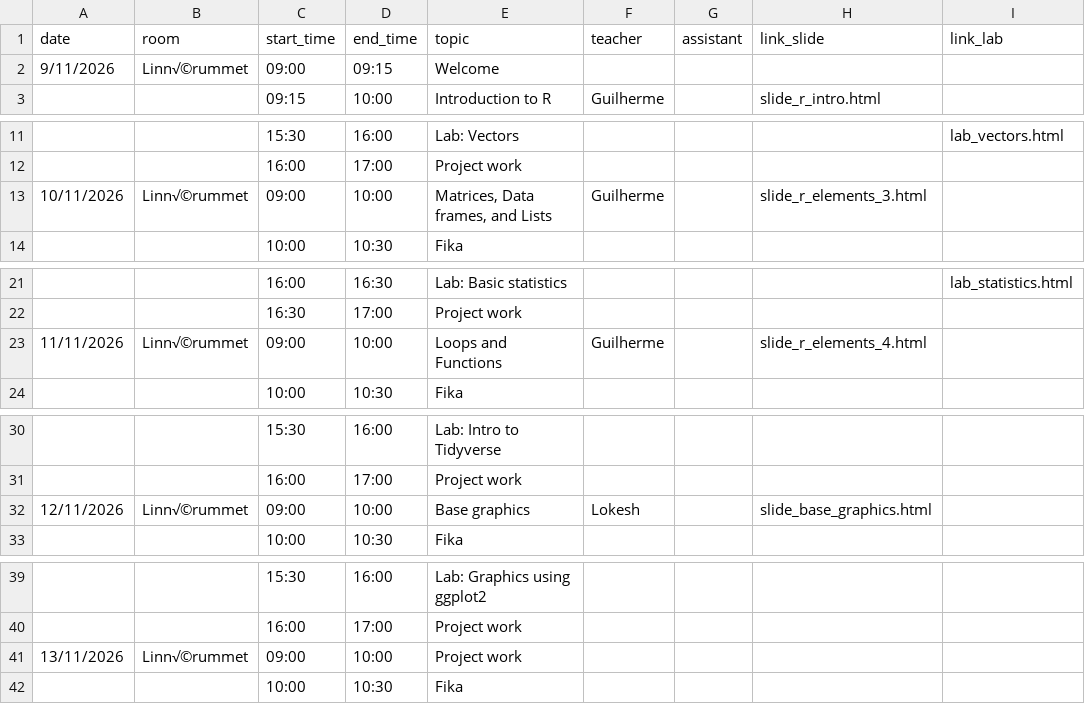
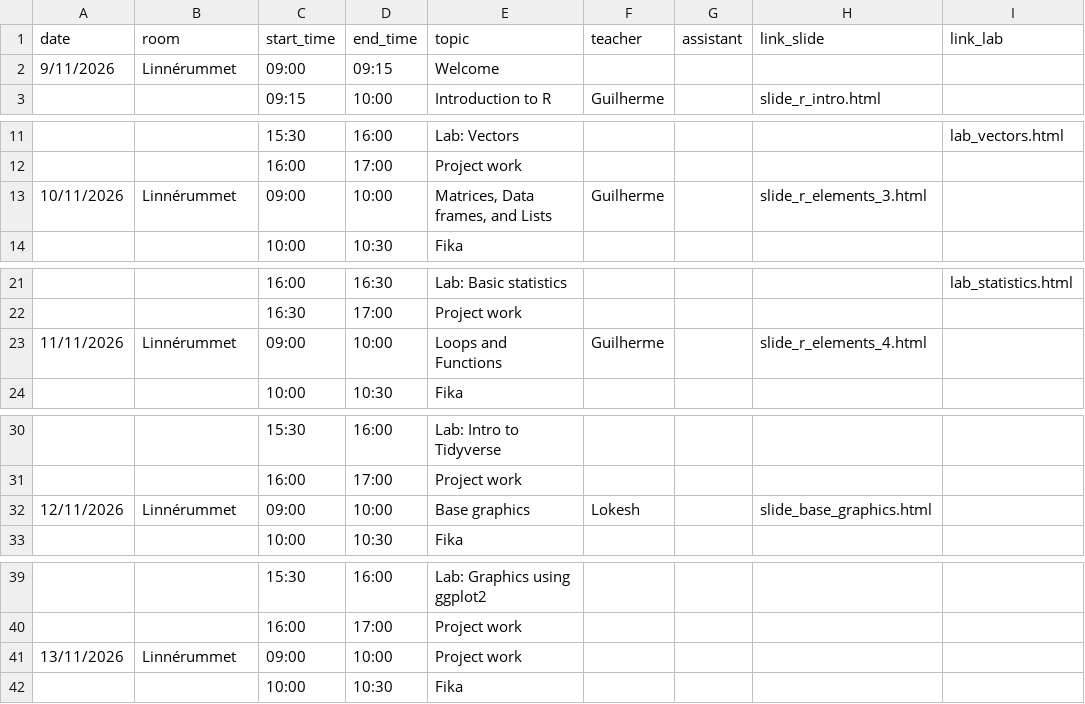
Before and after one commit to NBISweden/workshop-r, a CSV file: schedule.csv, drawn as a sheet; only a part is shown, gaps mark what is left out; the diff names each change by its address in the sheet, - before the commit and + after, or states it on an @@ line.

Commit message:
fix accentuation character

```diff
--- a/schedule.csv
+++ b/schedule.csv
-B2 (room): Linn√©rummet
+B2 (room): Linnérummet
-B13 (room): Linn√©rummet
+B13 (room): Linnérummet
-B23 (room): Linn√©rummet
+B23 (room): Linnérummet
-B32 (room): Linn√©rummet
+B32 (room): Linnérummet
-B41 (room): Linn√©rummet
+B41 (room): Linnérummet
```
